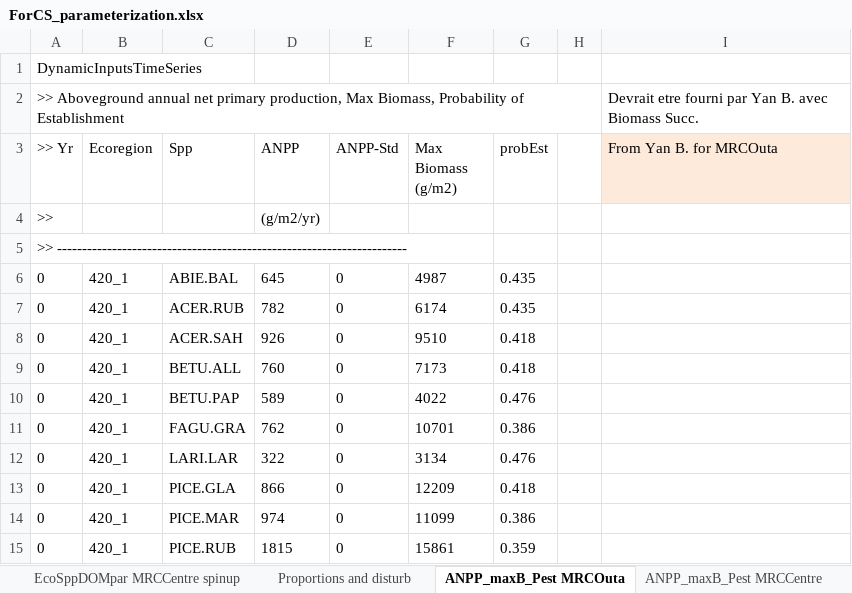
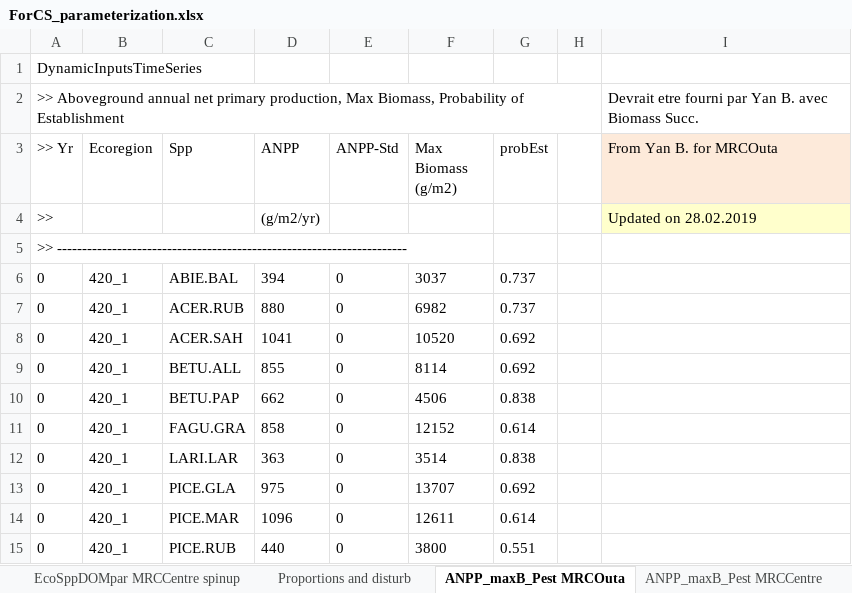
Before and after one commit to mrcmina/firewood_landis, an Excel workbook: documentation/ForestCarbonSuccession/ForCS_parameterization.xlsx, sheet ANPP_maxB_Pest MRCOuta, drawn as a sheet; only a part is shown; values as stored, in another font and other column widths than the file's, no borders; the diff covers the shown part only; the diff names each change by its address in the sheet, - before the commit and + after, or states it on an @@ line.

Commit message:
Updated inputs. parameters, sim pkgs
Updated inputs: new biomass-dynamic inputs, updated ForCS inputs with new soil&DOM pools derived from soil spinup, udpated some parameters for RootDynamics, updated content simulation pkgs

```diff
--- a/documentation/ForestCarbonSuccession/ForCS_parameterization.xlsx (sheet ANPP_maxB_Pest MRCOuta)
+++ b/documentation/ForestCarbonSuccession/ForCS_parameterization.xlsx (sheet ANPP_maxB_Pest MRCOuta)
-I4 (From Yan B. for MRCOuta): (empty)
+I4 (From Yan B. for MRCOuta): Updated on 28.02.2019
-I4 fill: none
+I4 fill: #FFFFCC
-D6 (ANPP): 645
+D6 (ANPP): 394
-F6 (Max Biomass (g/m2)): 4987
+F6 (Max Biomass (g/m2)): 3037
-G6:G7 (probEst): 0.435
+G6:G7 (probEst): 0.737
-D7 (ANPP): 782
+D7 (ANPP): 880
-F7 (Max Biomass (g/m2)): 6174
+F7 (Max Biomass (g/m2)): 6982
-D8 (ANPP): 926
+D8 (ANPP): 1041
-F8 (Max Biomass (g/m2)): 9510
+F8 (Max Biomass (g/m2)): 10520
-G8:G9 (probEst): 0.418
+G8:G9 (probEst): 0.692
-D9 (ANPP): 760
+D9 (ANPP): 855
-F9 (Max Biomass (g/m2)): 7173
+F9 (Max Biomass (g/m2)): 8114
-D10 (ANPP): 589
+D10 (ANPP): 662
-F10 (Max Biomass (g/m2)): 4022
+F10 (Max Biomass (g/m2)): 4506
-G10 (probEst): 0.476
+G10 (probEst): 0.838
-D11 (ANPP): 762
+D11 (ANPP): 858
-F11 (Max Biomass (g/m2)): 10701
+F11 (Max Biomass (g/m2)): 12152
-G11 (probEst): 0.386
+G11 (probEst): 0.614
-D12 (ANPP): 322
+D12 (ANPP): 363
-F12 (Max Biomass (g/m2)): 3134
+F12 (Max Biomass (g/m2)): 3514
-G12 (probEst): 0.476
+G12 (probEst): 0.838
-D13 (ANPP): 866
+D13 (ANPP): 975
-F13 (Max Biomass (g/m2)): 12209
+F13 (Max Biomass (g/m2)): 13707
-G13 (probEst): 0.418
+G13 (probEst): 0.692
-D14 (ANPP): 974
+D14 (ANPP): 1096
-F14 (Max Biomass (g/m2)): 11099
+F14 (Max Biomass (g/m2)): 12611
-G14 (probEst): 0.386
+G14 (probEst): 0.614
-D15 (ANPP): 1815
+D15 (ANPP): 440
-F15 (Max Biomass (g/m2)): 15861
+F15 (Max Biomass (g/m2)): 3800
-G15 (probEst): 0.359
+G15 (probEst): 0.551
```
Also changed, not shown: 990 edited cells elsewhere in this sheet, sheet EcoSppDOMpar MRCCentre spinup, sheet EcoSppDOMpar MRCOutau spinup, sheet ANPP_maxB_Pest MRCCentre, sheet RootDynamics-Centre, sheet RootDynamics-Outau, 23 other files.
